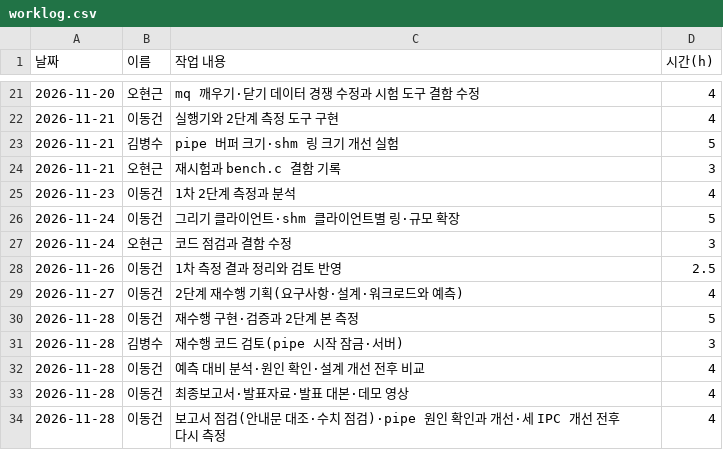
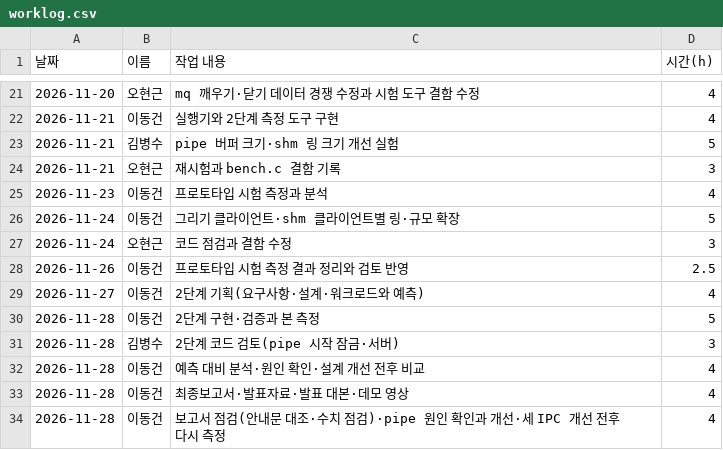
Before and after one commit to unix-ipc-canvas/canvas, a CSV file: docs/records/worklog.csv, drawn as a sheet; only a part is shown, gaps mark what is left out.

Commit message:
chore: 부하 클라이언트를 자동 그리기 클라이언트로 부르고 문서·주석 표현 정리
client_<ipc> 는 요청열대로 실제로 그리고(DRAW) 보는(SNAPSHOT) 클라이언트라 이름을 바꿈(코드 주석, verify.sh·demo-check.sh 출력, readme, 문서). 11/18~11/26 첫 구현은 프로토타입으로 적고, 문서·주석·작업 기록의 표현을 정리. 원자료(results/)와 예측 원본(prediction.md)은 그대로. Refs #91

```diff
--- a/docs/records/worklog.csv
+++ b/docs/records/worklog.csv
@@ -24,9 +24,9 @@
 2026-11-21,오현근,재시험과 bench.c 결함 기록,3
-2026-11-23,이동건,1차 2단계 측정과 분석,4
+2026-11-23,이동건,프로토타입 시험 측정과 분석,4
 2026-11-24,이동건,그리기 클라이언트·shm 클라이언트별 링·규모 확장,5
 2026-11-24,오현근,코드 점검과 결함 수정,3
-2026-11-26,이동건,1차 측정 결과 정리와 검토 반영,2.5
-2026-11-27,이동건,2단계 재수행 기획(요구사항·설계·워크로드와 예측),4
-2026-11-28,이동건,재수행 구현·검증과 2단계 본 측정,5
-2026-11-28,김병수,재수행 코드 검토(pipe 시작 잠금·서버),3
+2026-11-26,이동건,프로토타입 시험 측정 결과 정리와 검토 반영,2.5
+2026-11-27,이동건,2단계 기획(요구사항·설계·워크로드와 예측),4
+2026-11-28,이동건,2단계 구현·검증과 본 측정,5
+2026-11-28,김병수,2단계 코드 검토(pipe 시작 잠금·서버),3
 2026-11-28,이동건,예측 대비 분석·원인 확인·설계 개선 전후 비교,4
```
Also changed, not shown: 25 other files.
